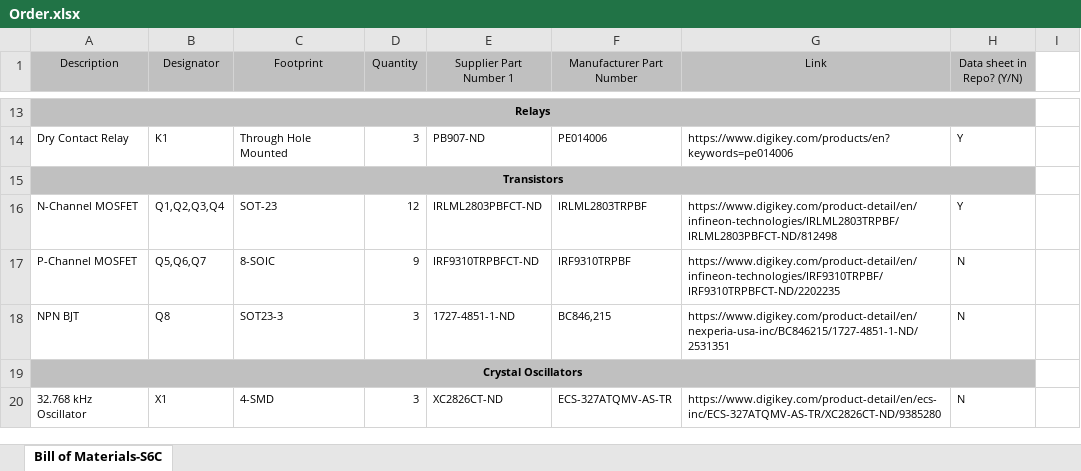
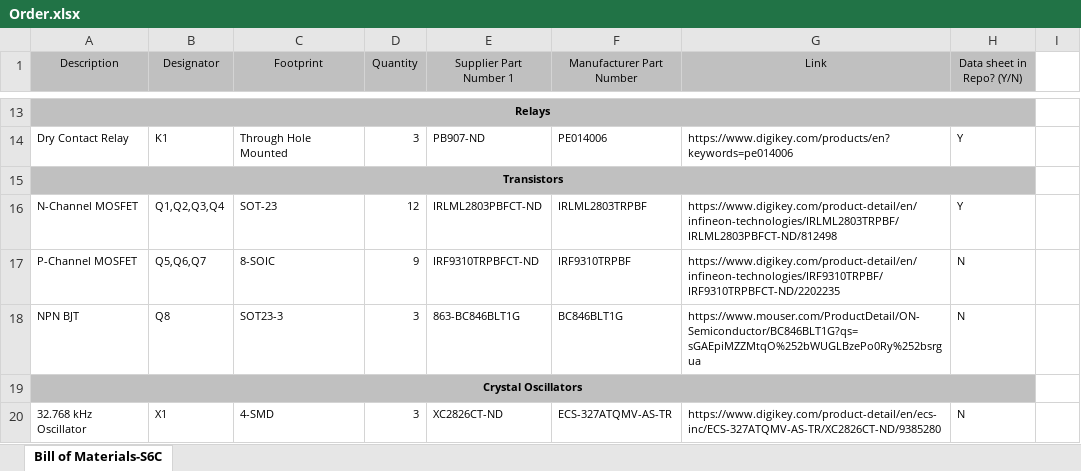
Before and after one commit to aa236b-winter-2019/electrical-documentation, an Excel workbook: Order.xlsx, sheet Bill of Materials-S6C, drawn as a sheet; only a part is shown, gaps mark what is left out; values as stored, in another font and other column widths than the file's, no borders; the diff names each change by its address in the sheet, - before the commit and + after, or states it on an @@ line.

```diff
--- a/Order.xlsx (sheet Bill of Materials-S6C)
+++ b/Order.xlsx (sheet Bill of Materials-S6C)
-E18 (Supplier Part Number 1): 1727-4851-1-ND
+E18 (Supplier Part Number 1): 863-BC846BLT1G
-F18 (Manufacturer Part Number): BC846,215
+F18 (Manufacturer Part Number): BC846BLT1G
-G18 (Link): https://www.digikey.com/product-detail/en/nexperia-usa-inc/BC846215/1727-4851-1-ND/2531351
+G18 (Link): https://www.mouser.com/ProductDetail/ON-Semiconductor/BC846BLT1G?qs=sGAEpiMZZMtqO%252bWUGLBzePo0Ry%252bsrgua
```
Also changed, not shown: FlightBoardBOM.xlsx.
